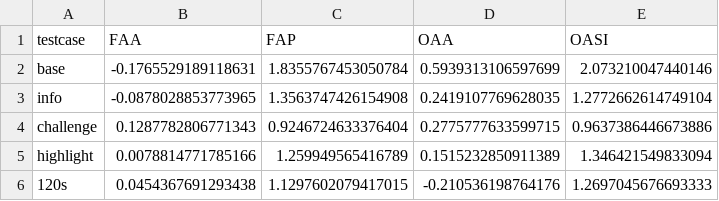
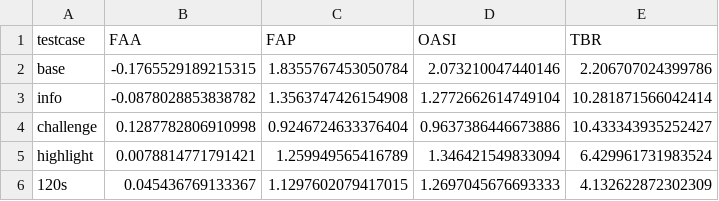
Before and after one commit to jihoonkimtech/EEG-MatchUp, a CSV file: short-form-EEG/analyze/EEG_features_COMBINED_data.csv, drawn as a sheet; removed rows and columns are numbered as before the commit, all else as after; the diff names each change by its address in the sheet, - before the commit and + after, or states it on an @@ line.

Commit message:
Update: run analyzer

```diff
--- a/short-form-EEG/analyze/EEG_features_COMBINED_data.csv
+++ b/short-form-EEG/analyze/EEG_features_COMBINED_data.csv
-column D (OAA), rows 2-6: 0.5939313106597699 | 0.2419107769628035 | 0.2775777633599715 | 0.1515232850911389 | -0.210536198764176
+column E (TBR), rows 2-6: 2.206707024399786 | 10.281871566042414 | 10.433343935252427 | 6.429961731983524 | 4.132622872302309
-B2 (FAA): -0.1765529189118631
+B2 (FAA): -0.1765529189215315
-B3 (FAA): -0.0878028853773965
+B3 (FAA): -0.0878028853838782
-B4 (FAA): 0.1287782806771343
+B4 (FAA): 0.1287782806910998
-B5 (FAA): 0.0078814771785166
+B5 (FAA): 0.0078814771791421
-B6 (FAA): 0.0454367691293438
+B6 (FAA): 0.045436769133367
```
Also changed, not shown: 17 other files.
